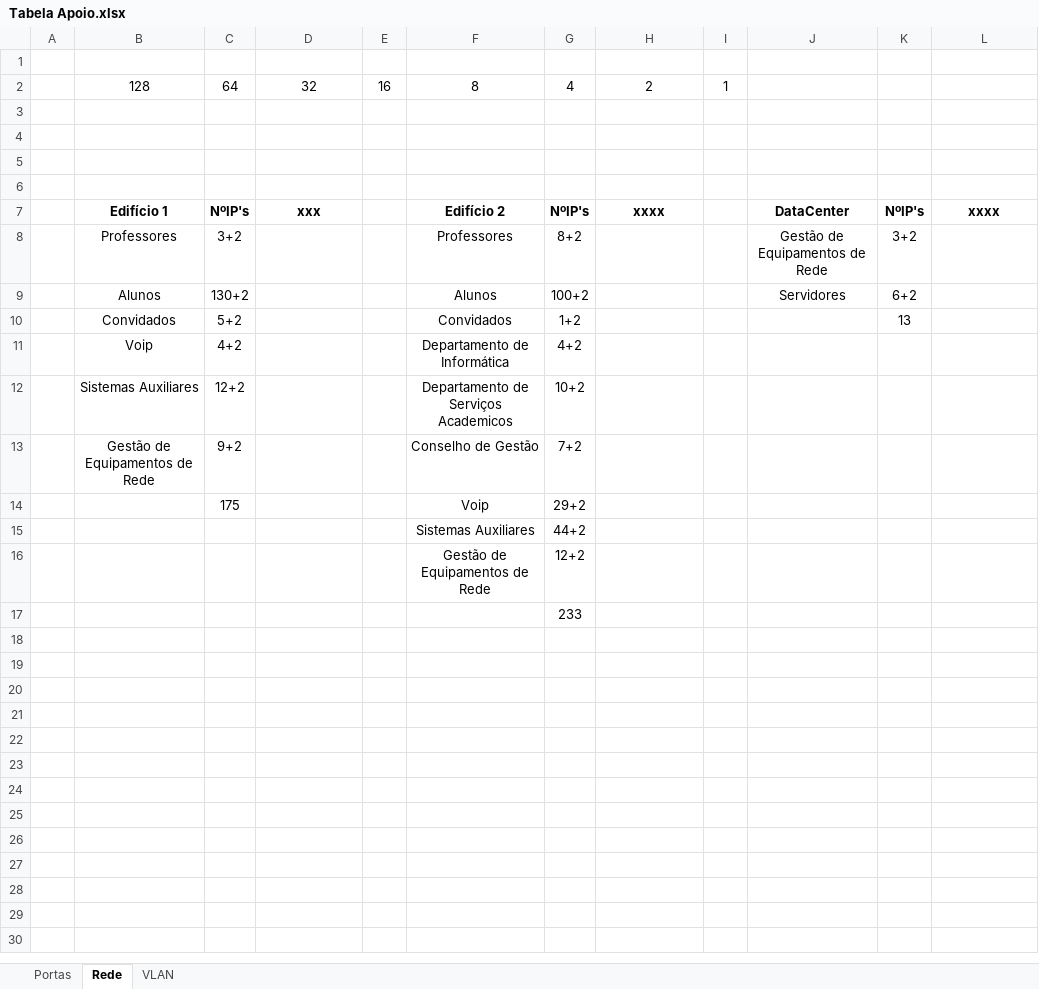
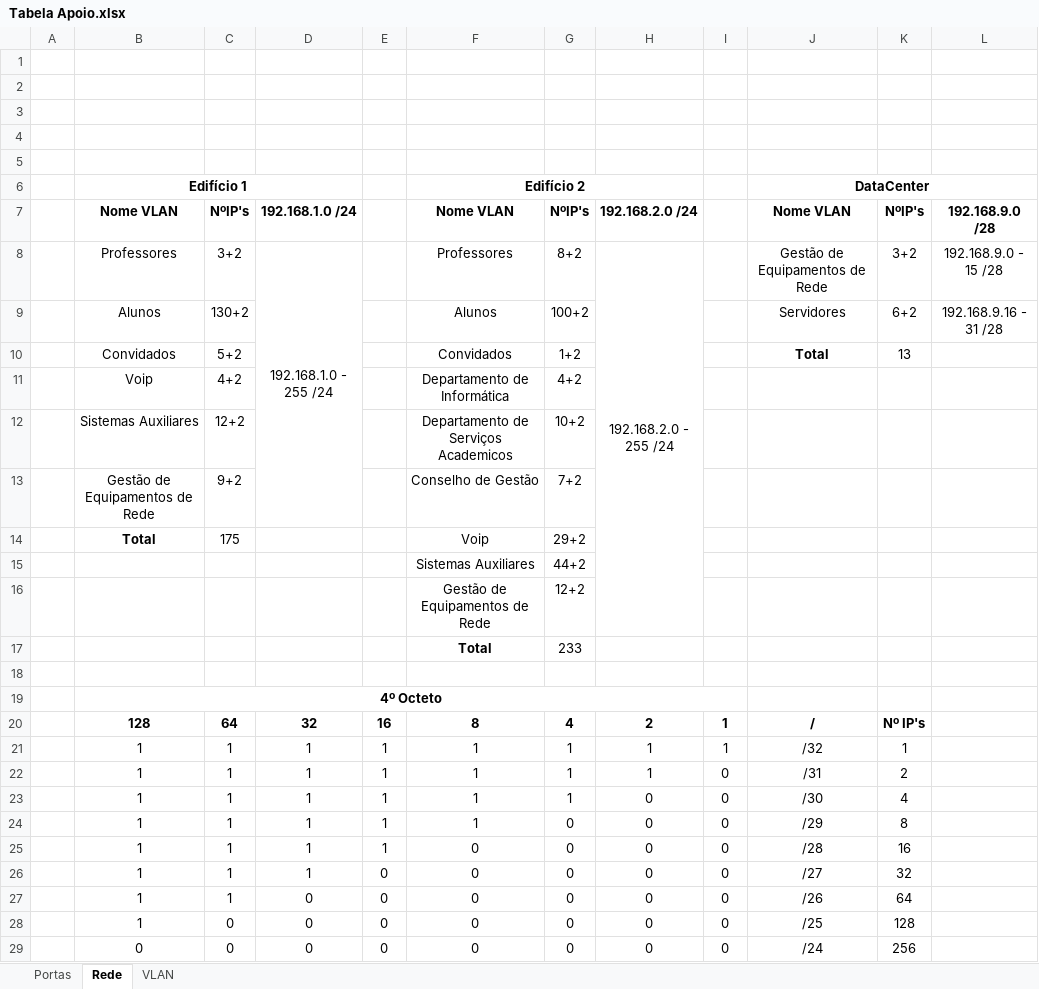
Before and after one commit to JoaoAragaoA039132/PBL, an Excel workbook: Tabela Apoio.xlsx, sheet Rede, drawn as a sheet; values as stored, in another font and other column widths than the file's, no borders; removed rows and columns are numbered as before the commit, all else as after; the diff names each change by its address in the sheet, - before the commit and + after, or states it on an @@ line.

```diff
--- a/Tabela Apoio.xlsx (sheet Rede)
+++ b/Tabela Apoio.xlsx (sheet Rede)
-row 2:  | 128 | 64 | 32 | 16 | 8 | 4 | 2 | 1
-row 7:  | Edifício 1 | NºIP's | xxx |  | Edifício 2 | NºIP's | xxxx |  | DataCenter | NºIP's | xxxx
+row 6:  | Edifício 1 |  |  |  | Edifício 2 |  |  |  | DataCenter
+row 7:  | Nome VLAN | NºIP's | 192.168.1.0 /24 |  | Nome VLAN | NºIP's | 192.168.2.0 /24 |  | Nome VLAN | NºIP's | 192.168.9.0 /28
-D8: (empty)
+D8: 192.168.1.0 - 255 /24
+D8:D13 merged
-H8: (empty)
+H8: 192.168.2.0 - 255 /24
+H8:H16 merged
-L8: (empty)
+L8: 192.168.9.0 - 15 /28
-L9: (empty)
+L9: 192.168.9.16 - 31 /28
-J10: (empty)
+J10: Total
-B14: (empty)
+B14: Total
+row 17:  |  |  |  |  | Total | 233
-G18: 233
+G18: (empty)
+row 19:  | 4º Octeto
+row 20:  | 128 | 64 | 32 | 16 | 8 | 4 | 2 | 1 | / | Nº IP's
+row 21:  | 1 | 1 | 1 | 1 | 1 | 1 | 1 | 1 | /32 | 1
+row 22:  | 1 | 1 | 1 | 1 | 1 | 1 | 1 | 0 | /31 | 2
+row 23:  | 1 | 1 | 1 | 1 | 1 | 1 | 0 | 0 | /30 | 4
+row 24:  | 1 | 1 | 1 | 1 | 1 | 0 | 0 | 0 | /29 | 8
+row 25:  | 1 | 1 | 1 | 1 | 0 | 0 | 0 | 0 | /28 | 16
+row 26:  | 1 | 1 | 1 | 0 | 0 | 0 | 0 | 0 | /27 | 32
+row 27:  | 1 | 1 | 0 | 0 | 0 | 0 | 0 | 0 | /26 | 64
+row 28:  | 1 | 0 | 0 | 0 | 0 | 0 | 0 | 0 | /25 | 128
+row 29:  | 0 | 0 | 0 | 0 | 0 | 0 | 0 | 0 | /24 | 256
```
Also changed, not shown: sheet Portas, sheet VLAN.
